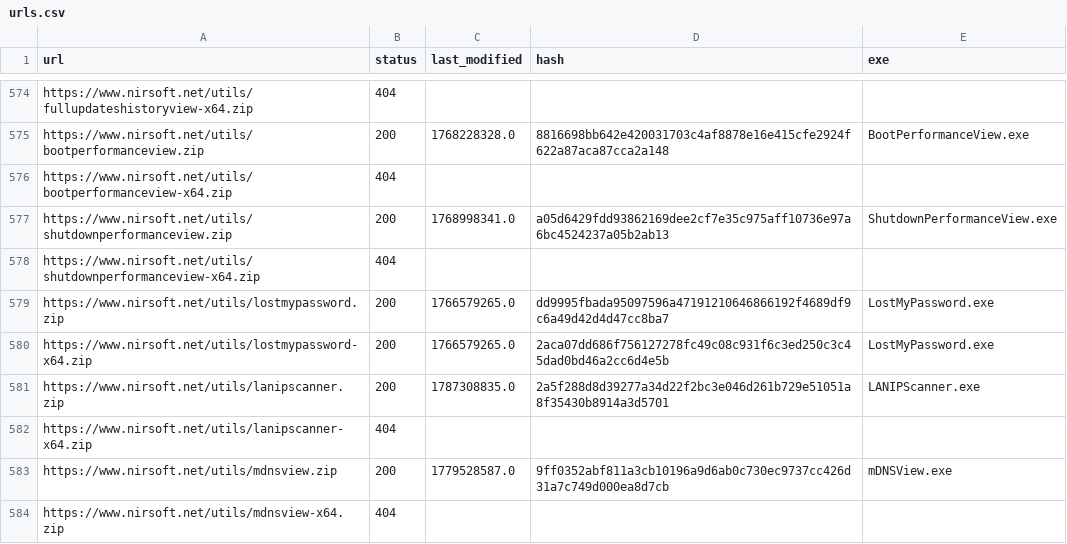
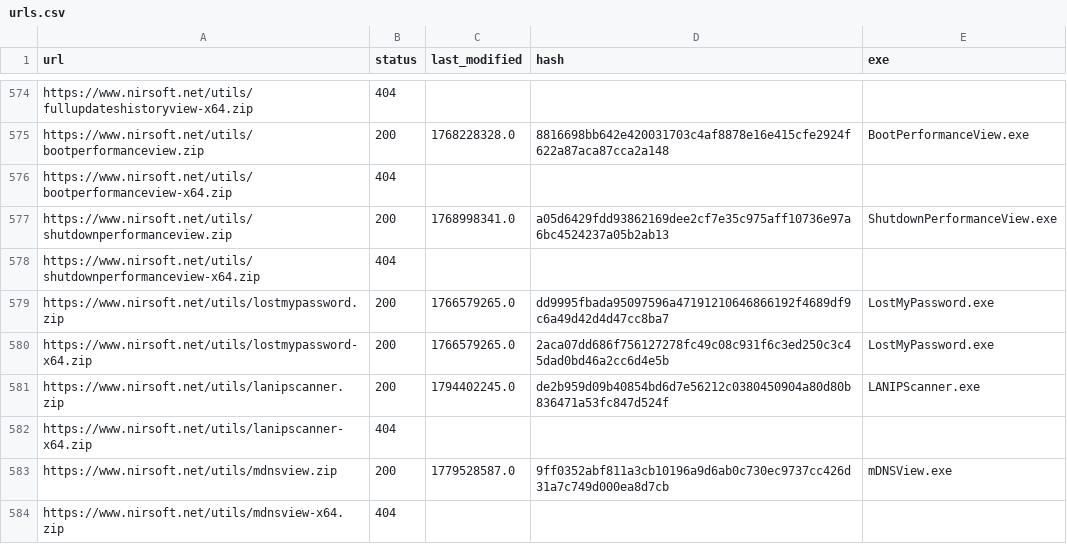
Before and after one commit to niheaven/Nirsoft, a CSV file: cache/urls.csv, drawn as a sheet; only a part is shown, gaps mark what is left out.

```diff
--- a/cache/urls.csv
+++ b/cache/urls.csv
@@ -580,3 +580,3 @@ https://www.nirsoft.net/utils/lostmypassword.zip,200,1766579265.0,dd9995fbada950
 https://www.nirsoft.net/utils/lostmypassword-x64.zip,200,1766579265.0,2aca07dd686f756127278fc49c08c931f6c3ed250c3c45dad0bd46a2cc6d4e5b,LostMyPassword.exe
-https://www.nirsoft.net/utils/lanipscanner.zip,200,1787308835.0,2a5f288d8d39277a34d22f2bc3e046d261b729e51051a8f35430b8914a3d5701,LANIPScanner.exe
+https://www.nirsoft.net/utils/lanipscanner.zip,200,1794402245.0,de2b959d09b40854bd6d7e56212c0380450904a80d80b836471a53fc847d524f,LANIPScanner.exe
 https://www.nirsoft.net/utils/lanipscanner-x64.zip,404,,,
```
